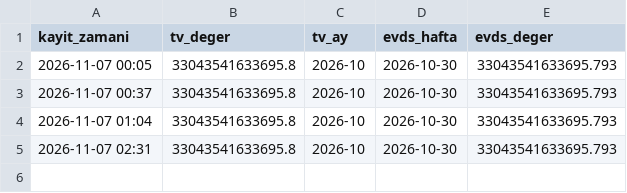
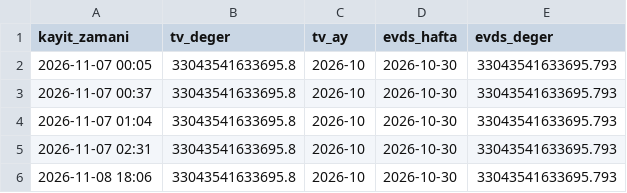
Before and after one commit to Teomanbasar/ikarus-motor, a CSV file: data/m3_kayit.csv, drawn as a sheet.

```diff
--- a/data/m3_kayit.csv
+++ b/data/m3_kayit.csv
@@ -5 +5,2 @@ kayit_zamani,tv_deger,tv_ay,evds_hafta,evds_deger
 2026-11-07 02:31,33043541633695.8,2026-10,2026-10-30,33043541633695.793
+2026-11-08 18:06,33043541633695.8,2026-10,2026-10-30,33043541633695.793
```
Also changed, not shown: 1 other file.
